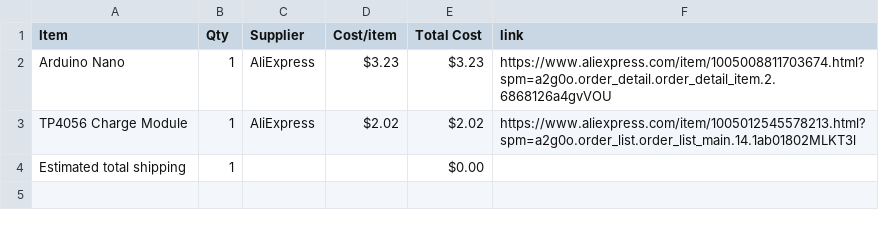
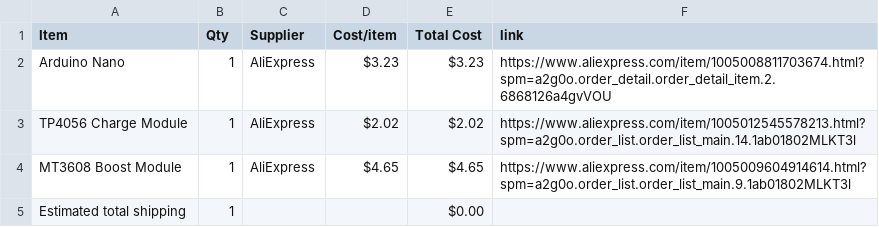
Before and after one commit to AsteroidSkewl/MindfieldMania, a CSV file: BOM.csv, drawn as a sheet.

Commit message:
Sync MindfieldMania from Half Life

```diff
--- a/BOM.csv
+++ b/BOM.csv
@@ -3,2 +3,3 @@ Arduino Nano,1,AliExpress,$3.23,$3.23,https://www.aliexpress.com/item/1005008811
 TP4056 Charge Module,1,AliExpress,$2.02,$2.02,https://www.aliexpress.com/item/1005012545578213.html?spm=a2g0o.order_list.order_list_main.14.1ab01802MLKT3l
+MT3608 Boost Module,1,AliExpress,$4.65,$4.65,https://www.aliexpress.com/item/1005009604914614.html?spm=a2g0o.order_list.order_list_main.9.1ab01802MLKT3l
 Estimated total shipping,1,,,$0.00,
```
